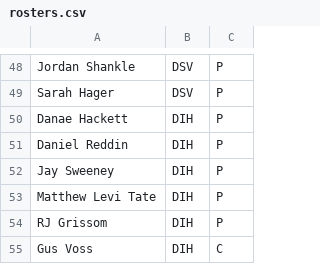
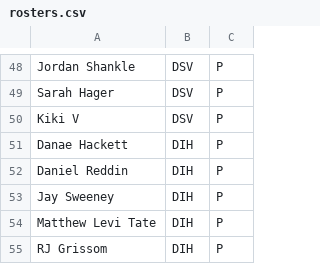
Before and after one commit to Invader-Zim/mnp-data-archive, a CSV file: season-19/rosters.csv, drawn as a sheet; only a part is shown, gaps mark what is left out; the shorter side is filled out with more unchanged rows.

```diff
--- a/season-19/rosters.csv
+++ b/season-19/rosters.csv
@@ -49,2 +49,3 @@ Jordan Shankle,DSV,P
 Sarah Hager,DSV,P
+Kiki V,DSV,P
 Danae Hackett,DIH,P
```
Also changed, not shown: season-19/matches.csv, 1 other file.
